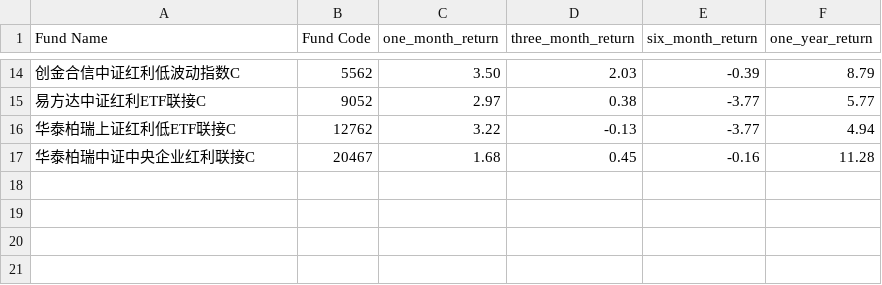
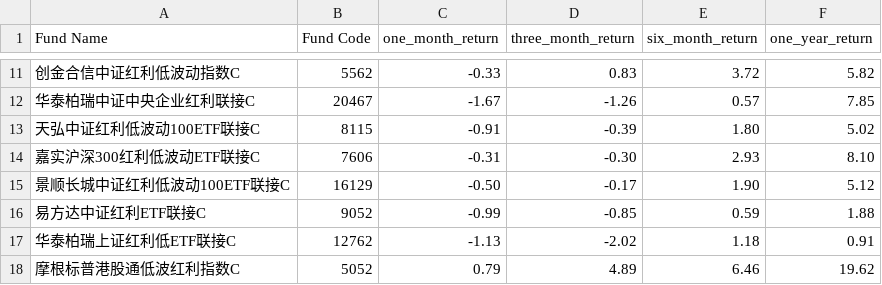
Before and after one commit to Wei-Xia/cn-mutal-fund-mmf-cal, a CSV file: high-dividend/hd-data.csv, drawn as a sheet; only a part is shown, gaps mark what is left out; the diff covers the shown part only.

Commit message:
1111

```diff
--- a/high-dividend/hd-data.csv
+++ b/high-dividend/hd-data.csv
@@ -14,4 +11,8 @@ Fund Name,Fund Code,one_month_return,three_month_return,six_month_return,one_yea
-创金合信中证红利低波动指数C,5562,3.50,2.03,-0.39,8.79
-易方达中证红利ETF联接C,9052,2.97,0.38,-3.77,5.77
-华泰柏瑞上证红利低ETF联接C,12762,3.22,-0.13,-3.77,4.94
-华泰柏瑞中证中央企业红利联接C,20467,1.68,0.45,-0.16,11.28
+创金合信中证红利低波动指数C,5562,-0.33,0.83,3.72,5.82
+华泰柏瑞中证中央企业红利联接C,20467,-1.67,-1.26,0.57,7.85
+天弘中证红利低波动100ETF联接C,8115,-0.91,-0.39,1.80,5.02
+嘉实沪深300红利低波动ETF联接C,7606,-0.31,-0.30,2.93,8.10
+景顺长城中证红利低波动100ETF联接C,16129,-0.50,-0.17,1.90,5.12
+易方达中证红利ETF联接C,9052,-0.99,-0.85,0.59,1.88
+华泰柏瑞上证红利低ETF联接C,12762,-1.13,-2.02,1.18,0.91
+摩根标普港股通低波红利指数C,5052,0.79,4.89,6.46,19.62
```
Also changed, not shown: 3 added rows, 6 removed rows and 24 edited cells elsewhere in this file.
